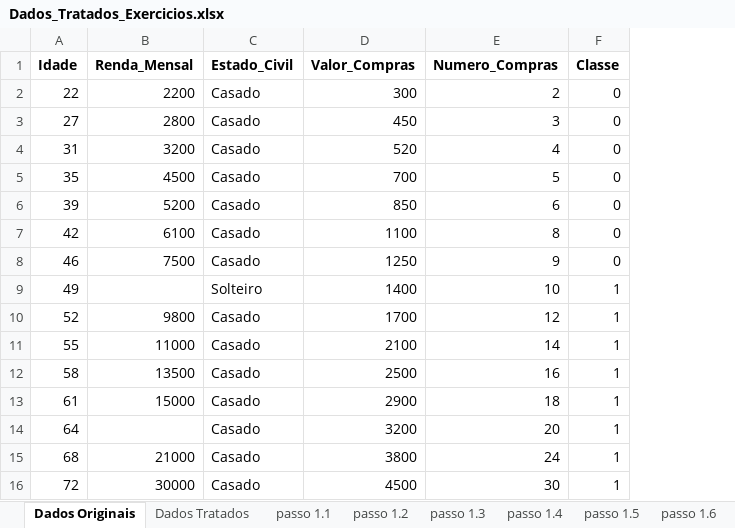
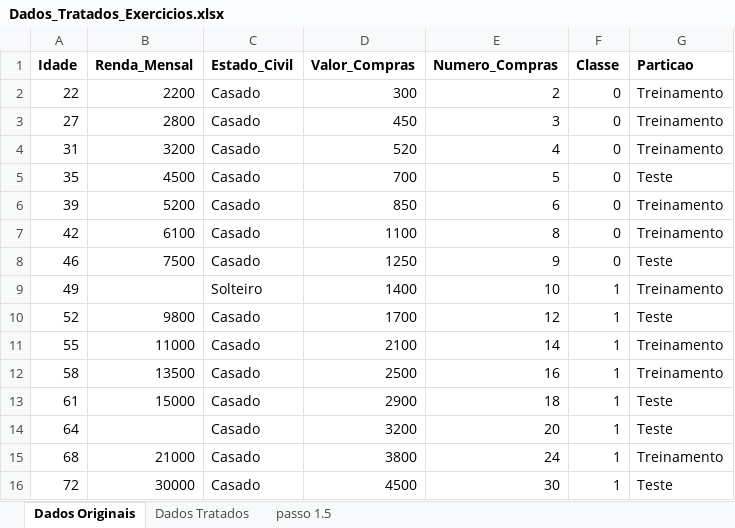
Before and after one commit to rodrigopimentel12/aula-predicao, an Excel workbook: dados/Dados_Tratados_Exercicios.xlsx, sheet Dados Originais, drawn as a sheet; values as stored, in another font and other column widths than the file's, no borders; the diff names each change by its address in the sheet, - before the commit and + after, or states it on an @@ line.

```diff
--- a/dados/Dados_Tratados_Exercicios.xlsx (sheet Dados Originais)
+++ b/dados/Dados_Tratados_Exercicios.xlsx (sheet Dados Originais)
-sheet tab: passo 1.1
-sheet tab: passo 1.2
-sheet tab: passo 1.3
-sheet tab: passo 1.4
-sheet tab: passo 1.6
+column G (Particao), rows 2-16: Treinamento | Treinamento | Treinamento | Teste | Treinamento | Treinamento | Teste | Treinamento | Teste | Treinamento | Treinamento | Teste | Teste | Treinamento | Teste
```
Also changed, not shown: sheet passo 1.5, sheet Dados Tratados, other sheet tabs.
